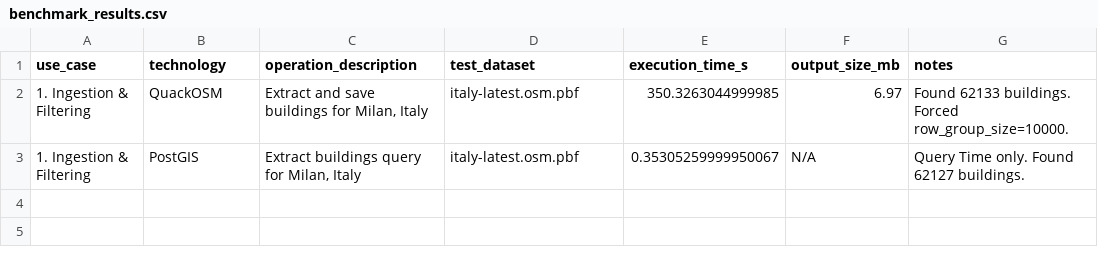
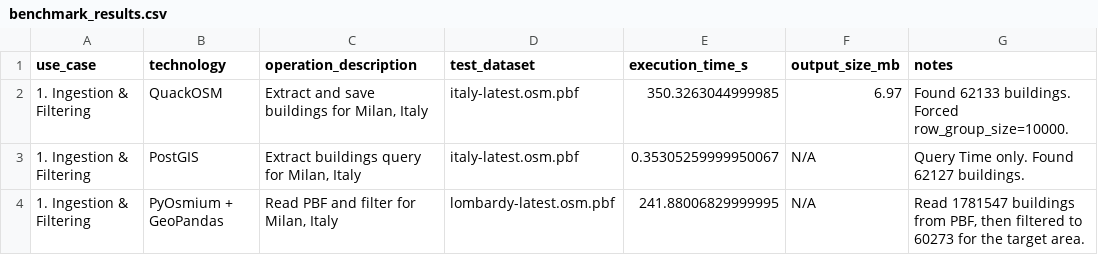
Before and after one commit to dimuzzo/testing-project, a CSV file: UseCasesManagement/results/benchmark_results.csv, drawn as a sheet; the diff names each change by its address in the sheet, - before the commit and + after, or states it on an @@ line.

Commit message:
Updated results with the results from the third part execution of the first use case.

```diff
--- a/UseCasesManagement/results/benchmark_results.csv
+++ b/UseCasesManagement/results/benchmark_results.csv
+row 4: 1. Ingestion & Filtering | PyOsmium + GeoPandas | Read PBF and filter for Milan, Italy | lombardy-latest.osm.pbf | 241.88006829999995 | N/A | Read 1781547 buildings from PBF, then filtered to 60273 for the target area.
```
